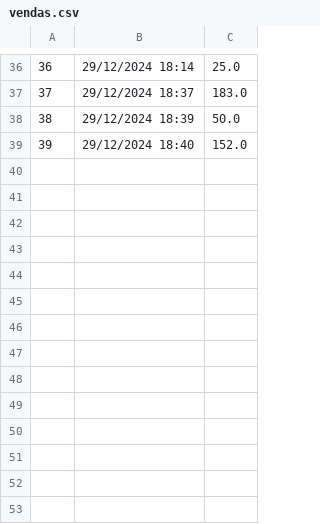
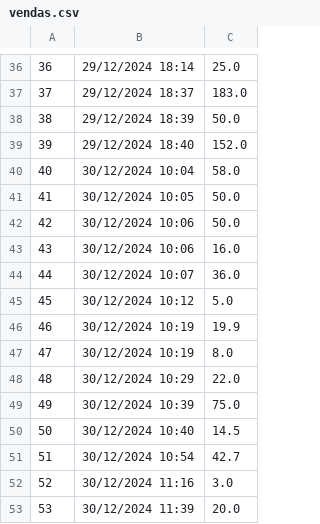
Before and after one commit to francine-godoi/sistema-mercearia, a CSV file: app/db/vendas.csv, drawn as a sheet; only a part is shown, gaps mark what is left out.

```diff
--- a/app/db/vendas.csv
+++ b/app/db/vendas.csv
@@ -39 +39,15 @@
 39,29/12/2024 18:40,152.0
+40,30/12/2024 10:04,58.0
+41,30/12/2024 10:05,50.0
+42,30/12/2024 10:06,50.0
+43,30/12/2024 10:06,16.0
+44,30/12/2024 10:07,36.0
+45,30/12/2024 10:12,5.0
+46,30/12/2024 10:19,19.9
+47,30/12/2024 10:19,8.0
+48,30/12/2024 10:29,22.0
+49,30/12/2024 10:39,75.0
+50,30/12/2024 10:40,14.5
+51,30/12/2024 10:54,42.7
+52,30/12/2024 11:16,3.0
+53,30/12/2024 11:39,20.0
```
Also changed, not shown: app/db/produtos.csv, app/db/produtos_vendidos.csv, 8 other files.
